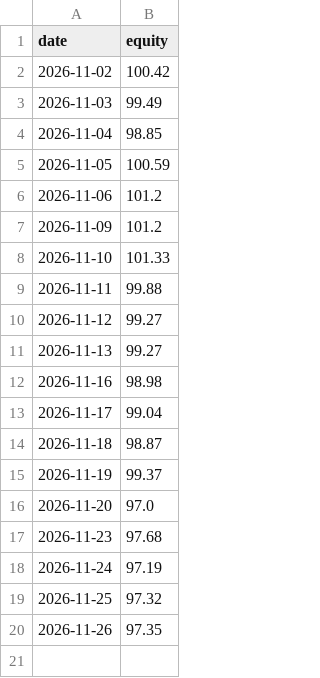
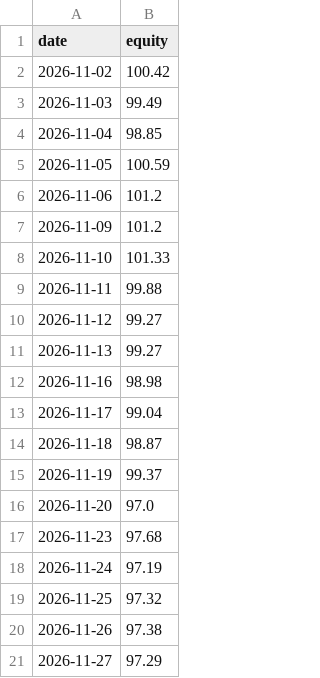
Before and after one commit to anollian-mushi/deriv-fx-bot, a CSV file: incubator/records/f3_trend_pullback_4h_r5/equity.csv, drawn as a sheet.

```diff
--- a/incubator/records/f3_trend_pullback_4h_r5/equity.csv
+++ b/incubator/records/f3_trend_pullback_4h_r5/equity.csv
@@ -19,2 +19,3 @@ date,equity
 2026-11-25,97.32
-2026-11-26,97.35
+2026-11-26,97.38
+2026-11-27,97.29
```
Also changed, not shown: incubator/records/a1_ml_day_r5/equity.csv, incubator/records/a1_ml_day_r5/trades.csv, 14 other files.
